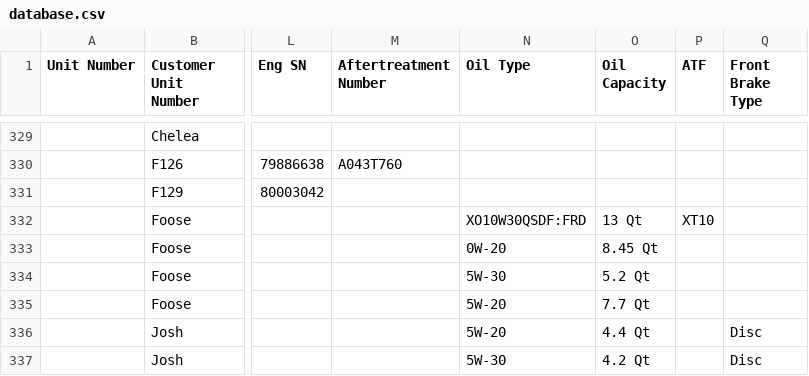
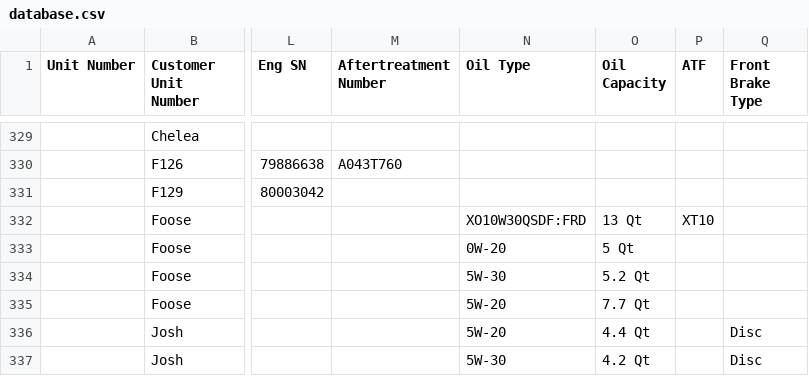
Before and after one commit to TuinderJ/personal-website, a CSV file: truck-data/database.csv, drawn as a sheet; only a part is shown, gaps mark what is left out; the diff names each change by its address in the sheet, - before the commit and + after, or states it on an @@ line.

Commit message:
truck update

```diff
--- a/truck-data/database.csv
+++ b/truck-data/database.csv
-O333 (Oil Capacity): 8.45 Qt
+O333 (Oil Capacity): 5 Qt
```
